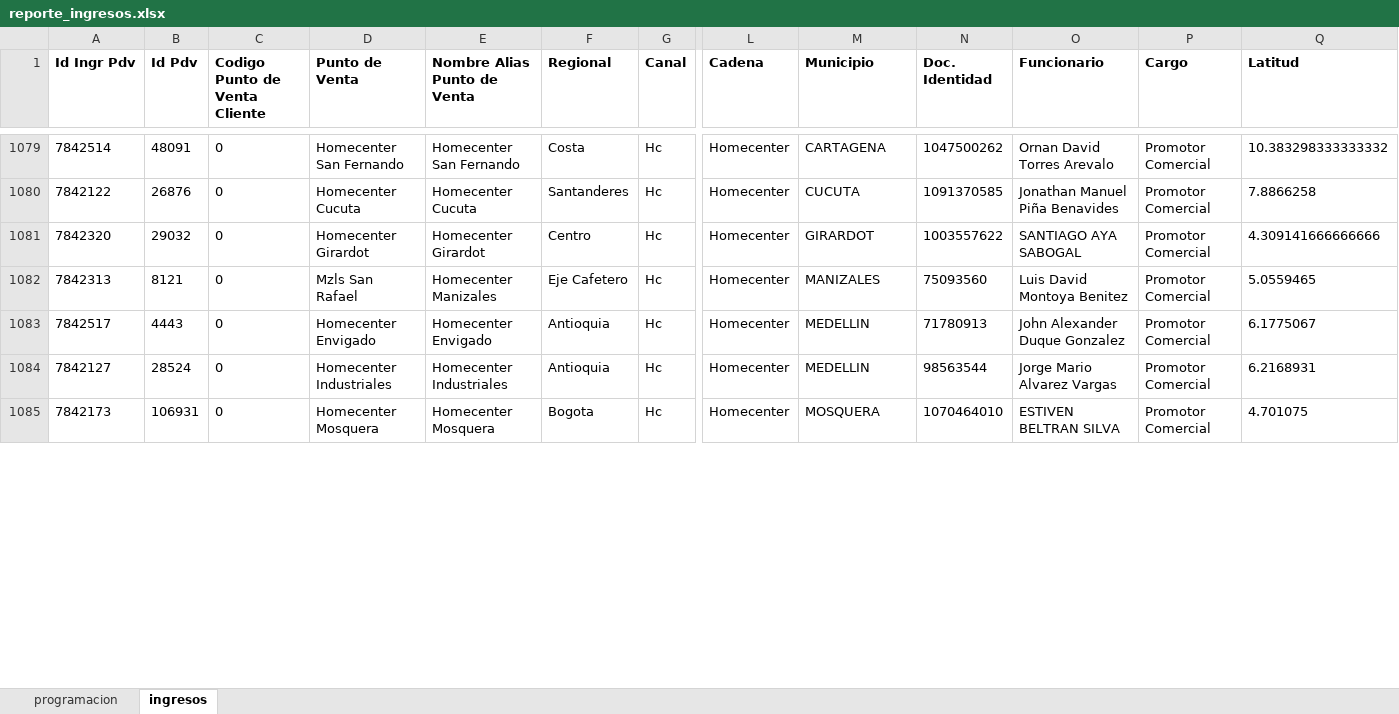
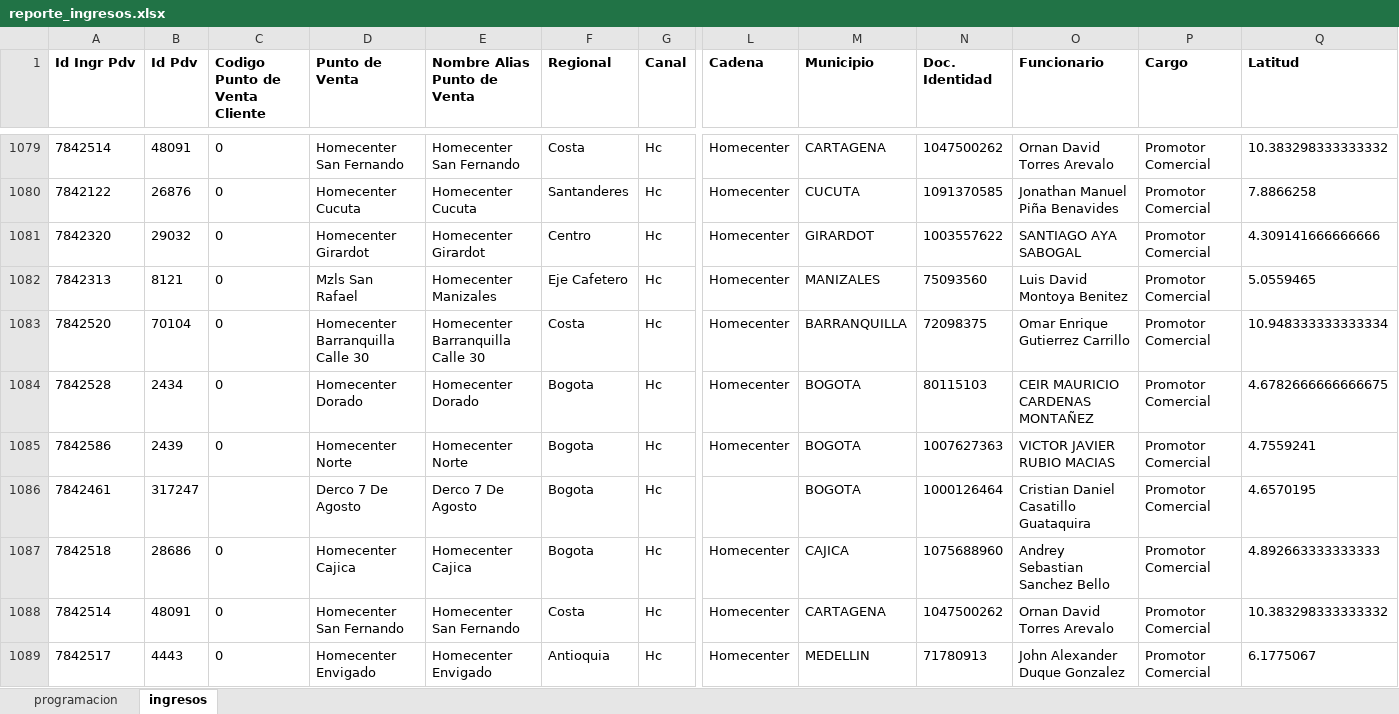
Before and after one commit to johangarzon19/monitor-ingresosv2, an Excel workbook: data/reporte_ingresos.xlsx, sheet ingresos, drawn as a sheet; only a part is shown, gaps mark what is left out; values as stored, in another font and other column widths than the file's, no borders; removed rows and columns are numbered as before the commit, all else as after; rows hold the shown columns only; the diff covers the shown part only; the diff names each change by its address in the sheet, - before the commit and + after, or states it on an @@ line.

Commit message:
Actualizar datos de ingresos

```diff
--- a/data/reporte_ingresos.xlsx (sheet ingresos)
+++ b/data/reporte_ingresos.xlsx (sheet ingresos)
+row 1083: 7842520 | 70104 | 0 | Homecenter Barranquilla Calle 30 | Homecenter Barranquilla Calle 30 | Costa | Hc | Homecenter | BARRANQUILLA | 72098375 | Omar Enrique Gutierrez Carrillo | Promotor Comercial | 10.948333333333334
+row 1084: 7842528 | 2434 | 0 | Homecenter Dorado | Homecenter Dorado | Bogota | Hc | Homecenter | BOGOTA | 80115103 | CEIR MAURICIO CARDENAS MONTAÑEZ | Promotor Comercial | 4.6782666666666675
+row 1085: 7842586 | 2439 | 0 | Homecenter Norte | Homecenter Norte | Bogota | Hc | Homecenter | BOGOTA | 1007627363 | VICTOR JAVIER RUBIO MACIAS | Promotor Comercial | 4.7559241
+row 1086: 7842461 | 317247 |  | Derco 7 De Agosto | Derco 7 De Agosto | Bogota | Hc |  | BOGOTA | 1000126464 | Cristian Daniel Casatillo Guataquira | Promotor Comercial | 4.6570195
+row 1087: 7842518 | 28686 | 0 | Homecenter Cajica | Homecenter Cajica | Bogota | Hc | Homecenter | CAJICA | 1075688960 | Andrey Sebastian Sanchez Bello | Promotor Comercial | 4.892663333333333
+row 1088: 7842514 | 48091 | 0 | Homecenter San Fernando | Homecenter San Fernando | Costa | Hc | Homecenter | CARTAGENA | 1047500262 | Ornan David Torres Arevalo | Promotor Comercial | 10.383298333333332
-row 1084: 7842127 | 28524 | 0 | Homecenter Industriales | Homecenter Industriales | Antioquia | Hc | Homecenter | MEDELLIN | 98563544 | Jorge Mario Alvarez Vargas | Promotor Comercial | 6.2168931
-row 1085: 7842173 | 106931 | 0 | Homecenter Mosquera | Homecenter Mosquera | Bogota | Hc | Homecenter | MOSQUERA | 1070464010 | ESTIVEN BELTRAN SILVA | Promotor Comercial | 4.701075
```
Also changed, not shown: 2 added rows, 4 removed rows and 12 edited cells elsewhere in this sheet.
